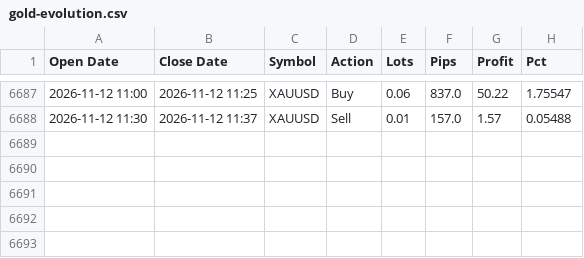
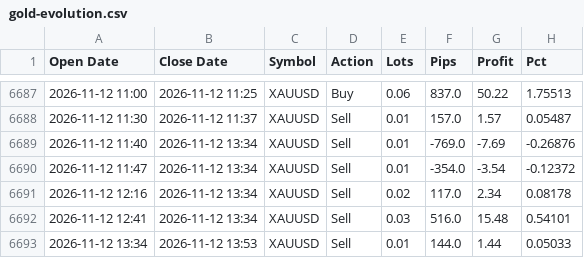
Before and after one commit to Golden-Dave/Trading, a CSV file: data/gold-evolution.csv, drawn as a sheet; only a part is shown, gaps mark what is left out; the diff covers the shown part only.

```diff
--- a/data/gold-evolution.csv
+++ b/data/gold-evolution.csv
@@ -6687,2 +6687,7 @@ Open Date,Close Date,Symbol,Action,Lots,Pips,Profit,Pct
-2026-11-12 11:00,2026-11-12 11:25,XAUUSD,Buy,0.06,837.0,50.22,1.75547
-2026-11-12 11:30,2026-11-12 11:37,XAUUSD,Sell,0.01,157.0,1.57,0.05488
+2026-11-12 11:00,2026-11-12 11:25,XAUUSD,Buy,0.06,837.0,50.22,1.75513
+2026-11-12 11:30,2026-11-12 11:37,XAUUSD,Sell,0.01,157.0,1.57,0.05487
+2026-11-12 11:40,2026-11-12 13:34,XAUUSD,Sell,0.01,-769.0,-7.69,-0.26876
+2026-11-12 11:47,2026-11-12 13:34,XAUUSD,Sell,0.01,-354.0,-3.54,-0.12372
+2026-11-12 12:16,2026-11-12 13:34,XAUUSD,Sell,0.02,117.0,2.34,0.08178
+2026-11-12 12:41,2026-11-12 13:34,XAUUSD,Sell,0.03,516.0,15.48,0.54101
+2026-11-12 13:34,2026-11-12 13:53,XAUUSD,Sell,0.01,144.0,1.44,0.05033
```
Also changed, not shown: 24 edited cells elsewhere in this file, data/gold-evolution-growth.csv.
